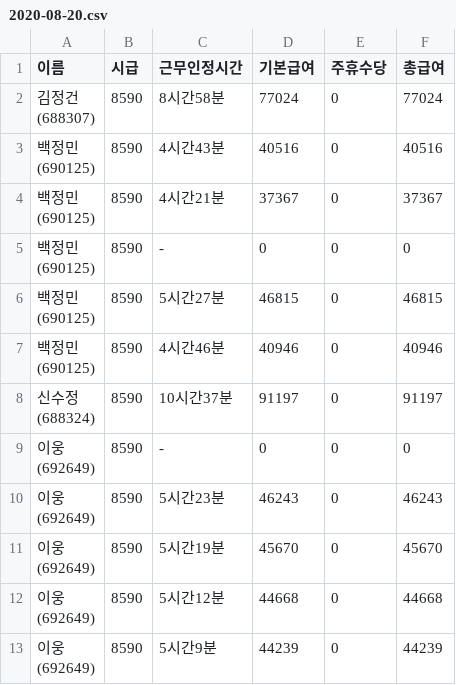
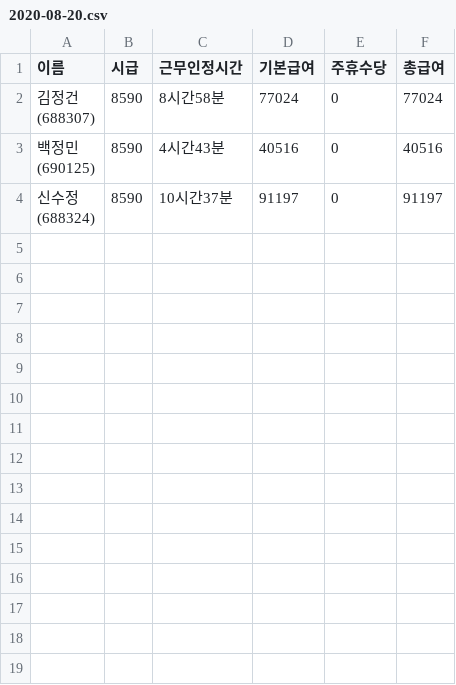
Before and after one commit to kjh03160/money, a CSV file: data/albam/2020-08-20.csv, drawn as a sheet; ↵ is a line break in a cell; the diff names each change by its address in the sheet, - before the commit and + after, or states it on an @@ line.

```diff
--- a/data/albam/2020-08-20.csv
+++ b/data/albam/2020-08-20.csv
-row 4: 백정민 ↵ (690125) | 8590 | 4시간21분 | 37367 | 0 | 37367
-row 5: 백정민 ↵ (690125) | 8590 | - | 0 | 0 | 0
-row 6: 백정민 ↵ (690125) | 8590 | 5시간27분 | 46815 | 0 | 46815
-row 7: 백정민 ↵ (690125) | 8590 | 4시간46분 | 40946 | 0 | 40946
-row 9: 이웅 ↵ (692649) | 8590 | - | 0 | 0 | 0
-row 10: 이웅 ↵ (692649) | 8590 | 5시간23분 | 46243 | 0 | 46243
-row 11: 이웅 ↵ (692649) | 8590 | 5시간19분 | 45670 | 0 | 45670
-row 12: 이웅 ↵ (692649) | 8590 | 5시간12분 | 44668 | 0 | 44668
-row 13: 이웅 ↵ (692649) | 8590 | 5시간9분 | 44239 | 0 | 44239
```
Also changed, not shown: data/baemin/2020-08-25.csv, data/baemin/2020-08-26.csv, 20 other files.
